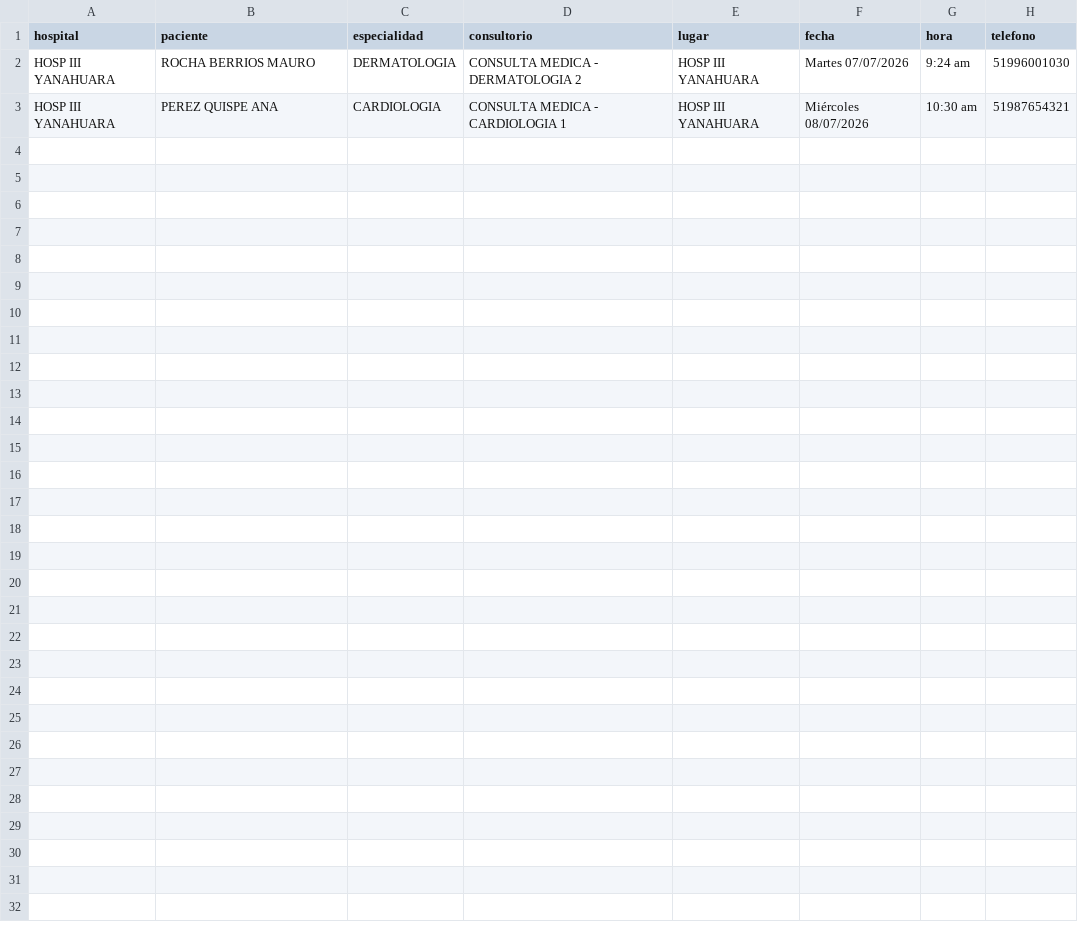
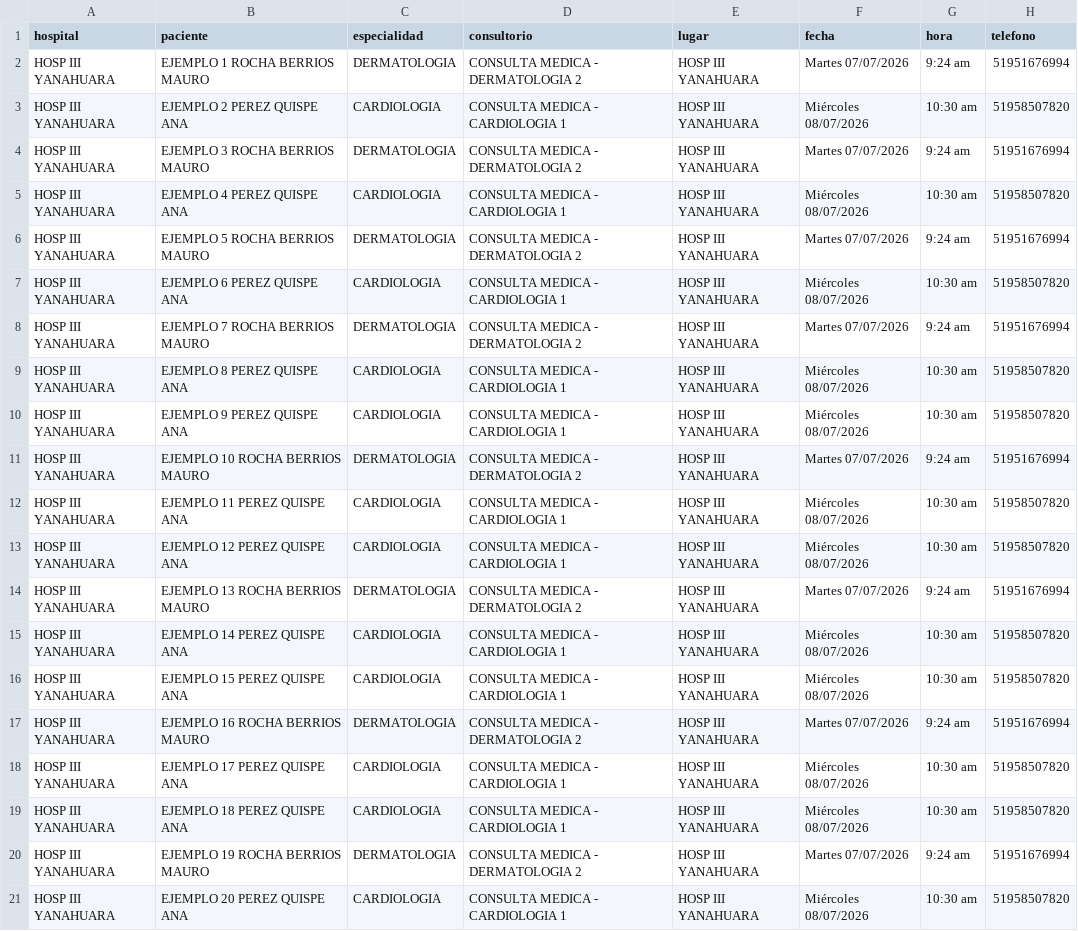
Before and after one commit to danivto/pruebaMensajesWhatsapp, a CSV file: whatsapp-reminder/plantilla_pacientes.csv, drawn as a sheet.

```diff
--- a/whatsapp-reminder/plantilla_pacientes.csv
+++ b/whatsapp-reminder/plantilla_pacientes.csv
@@ -1,3 +1,21 @@
 hospital,paciente,especialidad,consultorio,lugar,fecha,hora,telefono
-HOSP III YANAHUARA,ROCHA BERRIOS MAURO,DERMATOLOGIA,"CONSULTA MEDICA - DERMATOLOGIA 2",HOSP III YANAHUARA,Martes 07/07/2026,9:24 am,51996001030
-HOSP III YANAHUARA,PEREZ QUISPE ANA,CARDIOLOGIA,"CONSULTA MEDICA - CARDIOLOGIA 1",HOSP III YANAHUARA,Miércoles 08/07/2026,10:30 am,51987654321
+HOSP III YANAHUARA,EJEMPLO 1 ROCHA BERRIOS MAURO,DERMATOLOGIA,"CONSULTA MEDICA - DERMATOLOGIA 2",HOSP III YANAHUARA,Martes 07/07/2026,9:24 am,51951676994
+HOSP III YANAHUARA,EJEMPLO 2 PEREZ QUISPE ANA,CARDIOLOGIA,"CONSULTA MEDICA - CARDIOLOGIA 1",HOSP III YANAHUARA,Miércoles 08/07/2026,10:30 am,51958507820
+HOSP III YANAHUARA,EJEMPLO 3 ROCHA BERRIOS MAURO,DERMATOLOGIA,"CONSULTA MEDICA - DERMATOLOGIA 2",HOSP III YANAHUARA,Martes 07/07/2026,9:24 am,51951676994
+HOSP III YANAHUARA,EJEMPLO 4 PEREZ QUISPE ANA,CARDIOLOGIA,"CONSULTA MEDICA - CARDIOLOGIA 1",HOSP III YANAHUARA,Miércoles 08/07/2026,10:30 am,51958507820
+HOSP III YANAHUARA,EJEMPLO 5 ROCHA BERRIOS MAURO,DERMATOLOGIA,"CONSULTA MEDICA - DERMATOLOGIA 2",HOSP III YANAHUARA,Martes 07/07/2026,9:24 am,51951676994
+HOSP III YANAHUARA,EJEMPLO 6 PEREZ QUISPE ANA,CARDIOLOGIA,"CONSULTA MEDICA - CARDIOLOGIA 1",HOSP III YANAHUARA,Miércoles 08/07/2026,10:30 am,51958507820
+HOSP III YANAHUARA,EJEMPLO 7 ROCHA BERRIOS MAURO,DERMATOLOGIA,"CONSULTA MEDICA - DERMATOLOGIA 2",HOSP III YANAHUARA,Martes 07/07/2026,9:24 am,51951676994
+HOSP III YANAHUARA,EJEMPLO 8 PEREZ QUISPE ANA,CARDIOLOGIA,"CONSULTA MEDICA - CARDIOLOGIA 1",HOSP III YANAHUARA,Miércoles 08/07/2026,10:30 am,51958507820
+HOSP III YANAHUARA,EJEMPLO 9 PEREZ QUISPE ANA,CARDIOLOGIA,"CONSULTA MEDICA - CARDIOLOGIA 1",HOSP III YANAHUARA,Miércoles 08/07/2026,10:30 am,51958507820
+HOSP III YANAHUARA,EJEMPLO 10 ROCHA BERRIOS MAURO,DERMATOLOGIA,"CONSULTA MEDICA - DERMATOLOGIA 2",HOSP III YANAHUARA,Martes 07/07/2026,9:24 am,51951676994
+HOSP III YANAHUARA,EJEMPLO 11 PEREZ QUISPE ANA,CARDIOLOGIA,"CONSULTA MEDICA - CARDIOLOGIA 1",HOSP III YANAHUARA,Miércoles 08/07/2026,10:30 am,51958507820
+HOSP III YANAHUARA,EJEMPLO 12 PEREZ QUISPE ANA,CARDIOLOGIA,"CONSULTA MEDICA - CARDIOLOGIA 1",HOSP III YANAHUARA,Miércoles 08/07/2026,10:30 am,51958507820
+HOSP III YANAHUARA,EJEMPLO 13 ROCHA BERRIOS MAURO,DERMATOLOGIA,"CONSULTA MEDICA - DERMATOLOGIA 2",HOSP III YANAHUARA,Martes 07/07/2026,9:24 am,51951676994
+HOSP III YANAHUARA,EJEMPLO 14 PEREZ QUISPE ANA,CARDIOLOGIA,"CONSULTA MEDICA - CARDIOLOGIA 1",HOSP III YANAHUARA,Miércoles 08/07/2026,10:30 am,51958507820
+HOSP III YANAHUARA,EJEMPLO 15 PEREZ QUISPE ANA,CARDIOLOGIA,"CONSULTA MEDICA - CARDIOLOGIA 1",HOSP III YANAHUARA,Miércoles 08/07/2026,10:30 am,51958507820
+HOSP III YANAHUARA,EJEMPLO 16 ROCHA BERRIOS MAURO,DERMATOLOGIA,"CONSULTA MEDICA - DERMATOLOGIA 2",HOSP III YANAHUARA,Martes 07/07/2026,9:24 am,51951676994
+HOSP III YANAHUARA,EJEMPLO 17 PEREZ QUISPE ANA,CARDIOLOGIA,"CONSULTA MEDICA - CARDIOLOGIA 1",HOSP III YANAHUARA,Miércoles 08/07/2026,10:30 am,51958507820
+HOSP III YANAHUARA,EJEMPLO 18 PEREZ QUISPE ANA,CARDIOLOGIA,"CONSULTA MEDICA - CARDIOLOGIA 1",HOSP III YANAHUARA,Miércoles 08/07/2026,10:30 am,51958507820
+HOSP III YANAHUARA,EJEMPLO 19 ROCHA BERRIOS MAURO,DERMATOLOGIA,"CONSULTA MEDICA - DERMATOLOGIA 2",HOSP III YANAHUARA,Martes 07/07/2026,9:24 am,51951676994
+HOSP III YANAHUARA,EJEMPLO 20 PEREZ QUISPE ANA,CARDIOLOGIA,"CONSULTA MEDICA - CARDIOLOGIA 1",HOSP III YANAHUARA,Miércoles 08/07/2026,10:30 am,51958507820
```
Also changed, not shown: 4 other files.
